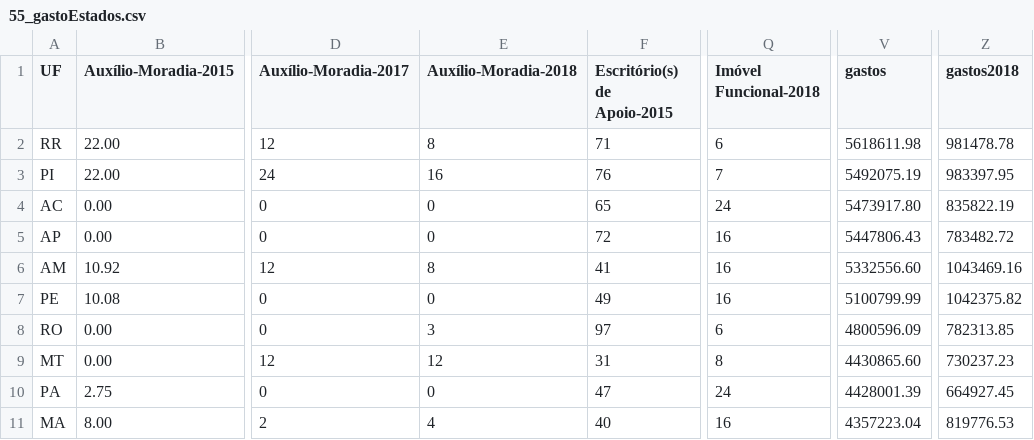
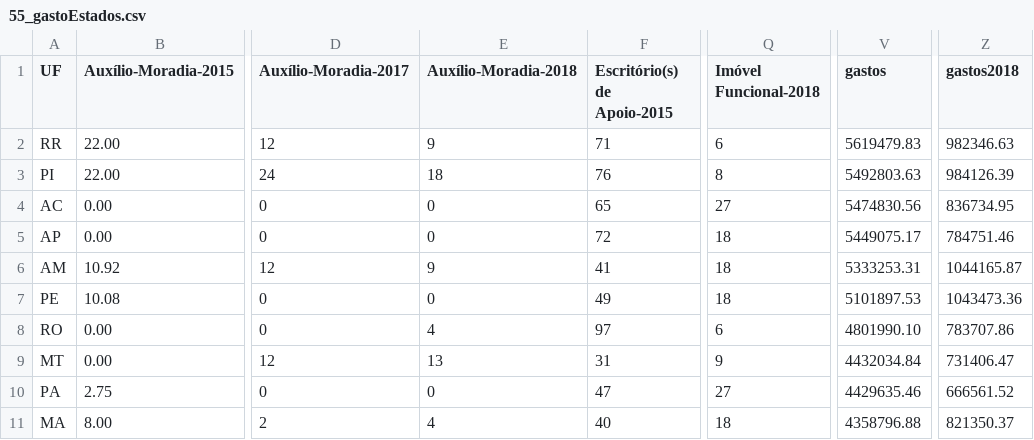
Before and after one commit to RobStelling/senado, a CSV file: csv/55_gastoEstados.csv, drawn as a sheet; only a part is shown, gaps mark what is left out; the diff covers the shown part only; the diff names each change by its address in the sheet, - before the commit and + after, or states it on an @@ line.

```diff
--- a/csv/55_gastoEstados.csv
+++ b/csv/55_gastoEstados.csv
-E2 (Auxílio-Moradia-2018): 8
+E2 (Auxílio-Moradia-2018): 9
-V2 (gastos): 5618611.98
+V2 (gastos): 5619479.83
-Z2 (gastos2018): 981478.78
+Z2 (gastos2018): 982346.63
-E3 (Auxílio-Moradia-2018): 16
+E3 (Auxílio-Moradia-2018): 18
-Q3 (Imóvel Funcional-2018): 7
+Q3 (Imóvel Funcional-2018): 8
-V3 (gastos): 5492075.19
+V3 (gastos): 5492803.63
-Z3 (gastos2018): 983397.95
+Z3 (gastos2018): 984126.39
-Q4 (Imóvel Funcional-2018): 24
+Q4 (Imóvel Funcional-2018): 27
-V4 (gastos): 5473917.80
+V4 (gastos): 5474830.56
-Z4 (gastos2018): 835822.19
+Z4 (gastos2018): 836734.95
-Q5:Q7 (Imóvel Funcional-2018): 16
+Q5:Q7 (Imóvel Funcional-2018): 18
-V5 (gastos): 5447806.43
+V5 (gastos): 5449075.17
-Z5 (gastos2018): 783482.72
+Z5 (gastos2018): 784751.46
-E6 (Auxílio-Moradia-2018): 8
+E6 (Auxílio-Moradia-2018): 9
-V6 (gastos): 5332556.60
+V6 (gastos): 5333253.31
-Z6 (gastos2018): 1043469.16
+Z6 (gastos2018): 1044165.87
-V7 (gastos): 5100799.99
+V7 (gastos): 5101897.53
-Z7 (gastos2018): 1042375.82
+Z7 (gastos2018): 1043473.36
-E8 (Auxílio-Moradia-2018): 3
+E8 (Auxílio-Moradia-2018): 4
-V8 (gastos): 4800596.09
+V8 (gastos): 4801990.10
-Z8 (gastos2018): 782313.85
+Z8 (gastos2018): 783707.86
-E9 (Auxílio-Moradia-2018): 12
+E9 (Auxílio-Moradia-2018): 13
-Q9 (Imóvel Funcional-2018): 8
+Q9 (Imóvel Funcional-2018): 9
-V9 (gastos): 4430865.60
+V9 (gastos): 4432034.84
-Z9 (gastos2018): 730237.23
+Z9 (gastos2018): 731406.47
-Q10 (Imóvel Funcional-2018): 24
+Q10 (Imóvel Funcional-2018): 27
-V10 (gastos): 4428001.39
+V10 (gastos): 4429635.46
-Z10 (gastos2018): 664927.45
+Z10 (gastos2018): 666561.52
-Q11 (Imóvel Funcional-2018): 16
+Q11 (Imóvel Funcional-2018): 18
-V11 (gastos): 4357223.04
+V11 (gastos): 4358796.88
-Z11 (gastos2018): 819776.53
+Z11 (gastos2018): 821350.37
```
Also changed, not shown: 59 edited cells elsewhere in this file, csv/55_gastoPartidos.csv, csv/55_senado.csv, 14 other files.
